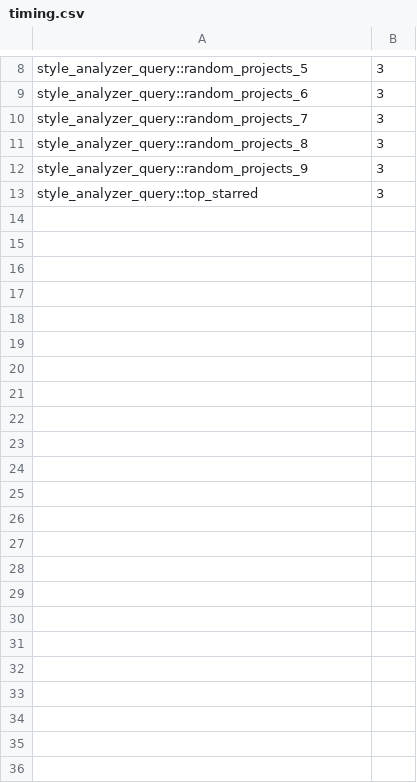
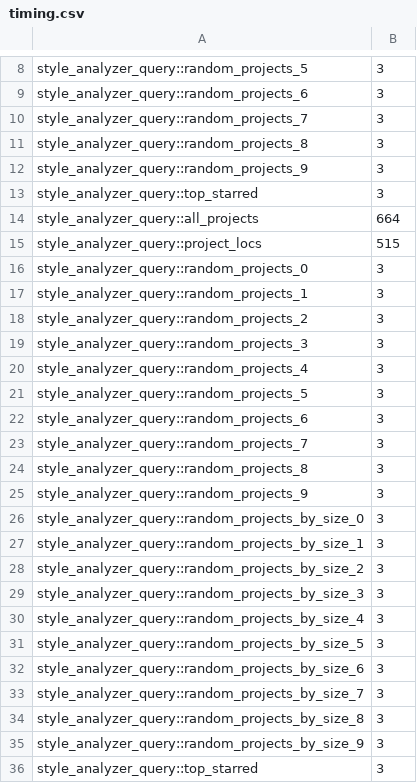
Before and after one commit to PRL-PRG/style-analyzer, a CSV file: style-analyzer-query/output/timing.csv, drawn as a sheet; only a part is shown, gaps mark what is left out; the diff names each change by its address in the sheet, - before the commit and + after, or states it on an @@ line.

Commit message:
New data.

```diff
--- a/style-analyzer-query/output/timing.csv
+++ b/style-analyzer-query/output/timing.csv
+row 14: style_analyzer_query::all_projects | 664
+row 15: style_analyzer_query::project_locs | 515
+row 16: style_analyzer_query::random_projects_0 | 3
+row 17: style_analyzer_query::random_projects_1 | 3
+row 18: style_analyzer_query::random_projects_2 | 3
+row 19: style_analyzer_query::random_projects_3 | 3
+row 20: style_analyzer_query::random_projects_4 | 3
+row 21: style_analyzer_query::random_projects_5 | 3
+row 22: style_analyzer_query::random_projects_6 | 3
+row 23: style_analyzer_query::random_projects_7 | 3
+row 24: style_analyzer_query::random_projects_8 | 3
+row 25: style_analyzer_query::random_projects_9 | 3
+row 26: style_analyzer_query::random_projects_by_size_0 | 3
+row 27: style_analyzer_query::random_projects_by_size_1 | 3
+row 28: style_analyzer_query::random_projects_by_size_2 | 3
+row 29: style_analyzer_query::random_projects_by_size_3 | 3
+row 30: style_analyzer_query::random_projects_by_size_4 | 3
+row 31: style_analyzer_query::random_projects_by_size_5 | 3
+row 32: style_analyzer_query::random_projects_by_size_6 | 3
+row 33: style_analyzer_query::random_projects_by_size_7 | 3
+row 34: style_analyzer_query::random_projects_by_size_8 | 3
+row 35: style_analyzer_query::random_projects_by_size_9 | 3
+row 36: style_analyzer_query::top_starred | 3
```
Also changed, not shown: style-analyzer-query/output/project_locs.csv, 11 other files.
